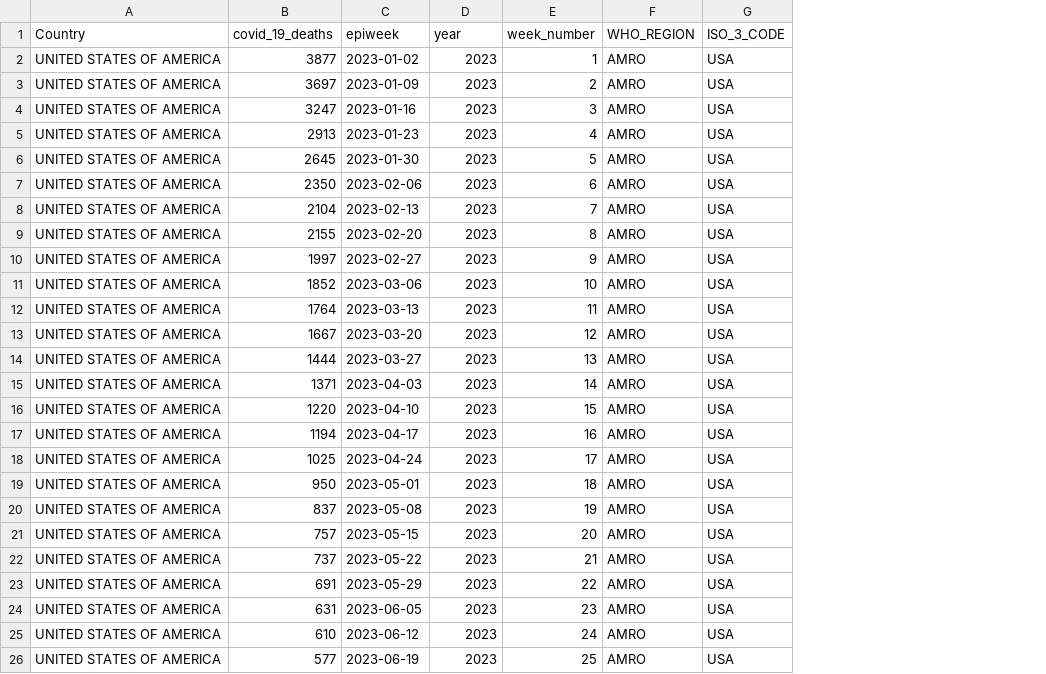
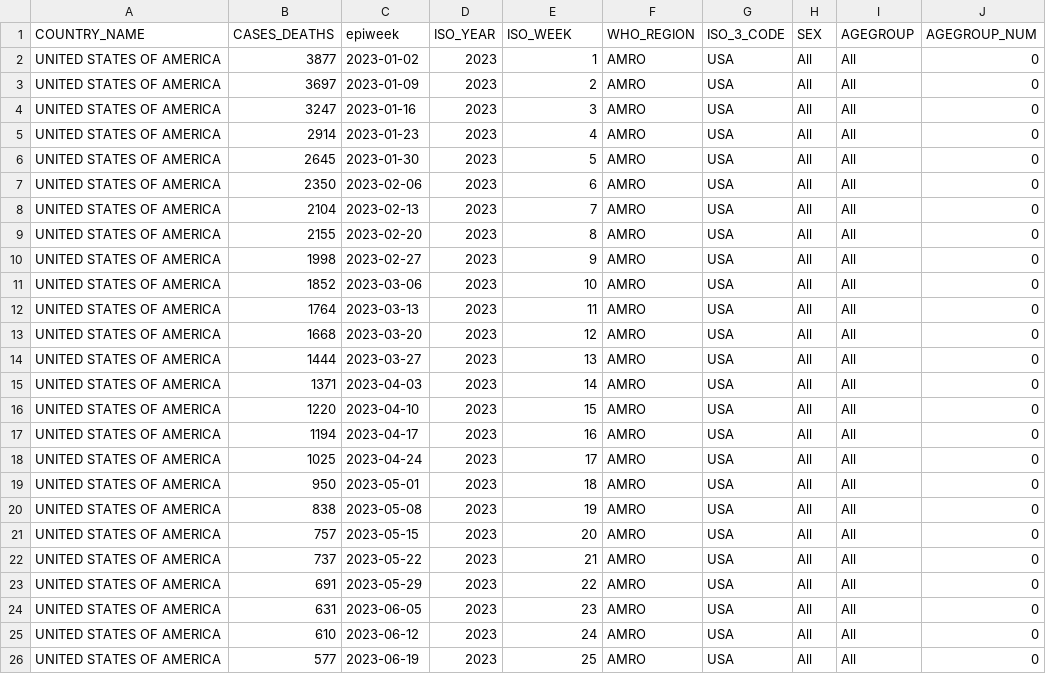
Before and after one commit to whocov/usa_COVID_deaths, a CSV file: data/usa_deaths.csv, drawn as a sheet; only a part is shown; removed rows and columns are numbered as before the commit, all else as after; the diff covers the shown part only; the diff names each change by its address in the sheet, - before the commit and + after, or states it on an @@ line.

```diff
--- a/data/usa_deaths.csv
+++ b/data/usa_deaths.csv
+column H, rows 2-26: all All
+column I, rows 2-26: all All
+column J, rows 2-26: all 0
-row 1: Country | covid_19_deaths | epiweek | year | week_number | WHO_REGION | ISO_3_CODE
+row 1: COUNTRY_NAME | CASES_DEATHS | epiweek | ISO_YEAR | ISO_WEEK | WHO_REGION | ISO_3_CODE | SEX | AGEGROUP | AGEGROUP_NUM
-B5: 2913
+B5: 2914
-B10: 1997
+B10: 1998
-B13: 1667
+B13: 1668
-B20: 837
+B20: 838
```
Also changed, not shown: 1 added row and 19 edited cells elsewhere in this file, 1 other file.
